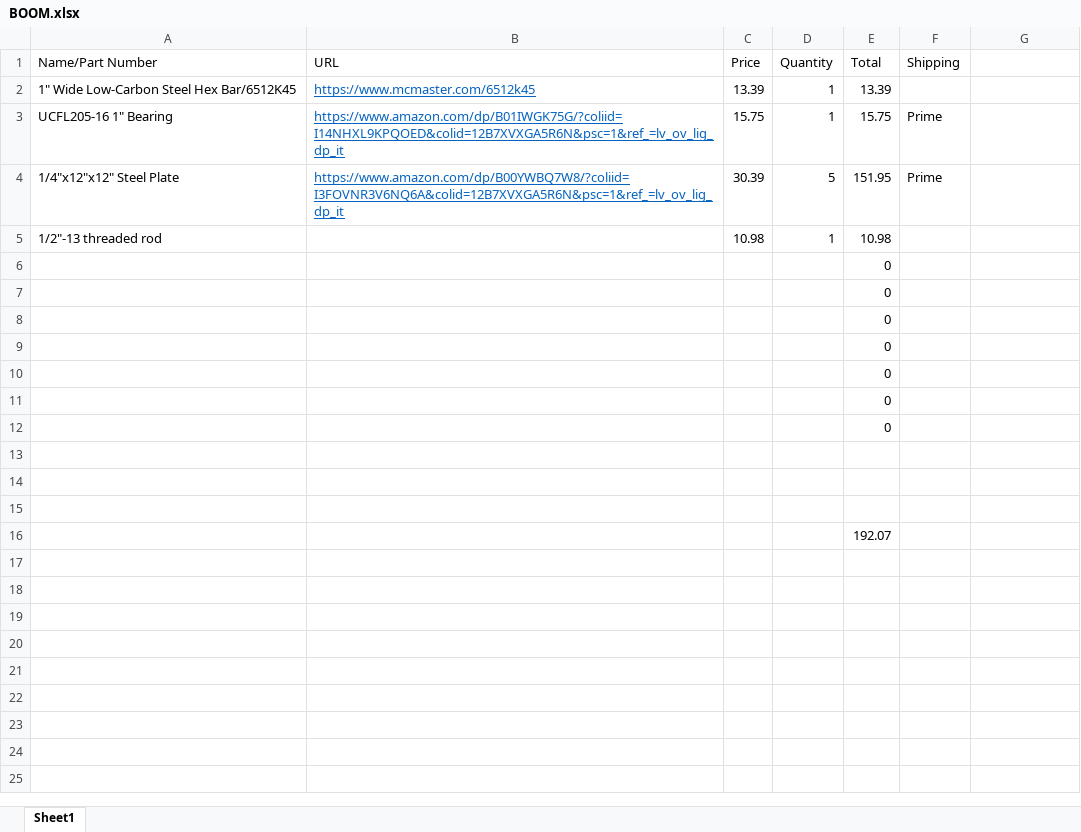
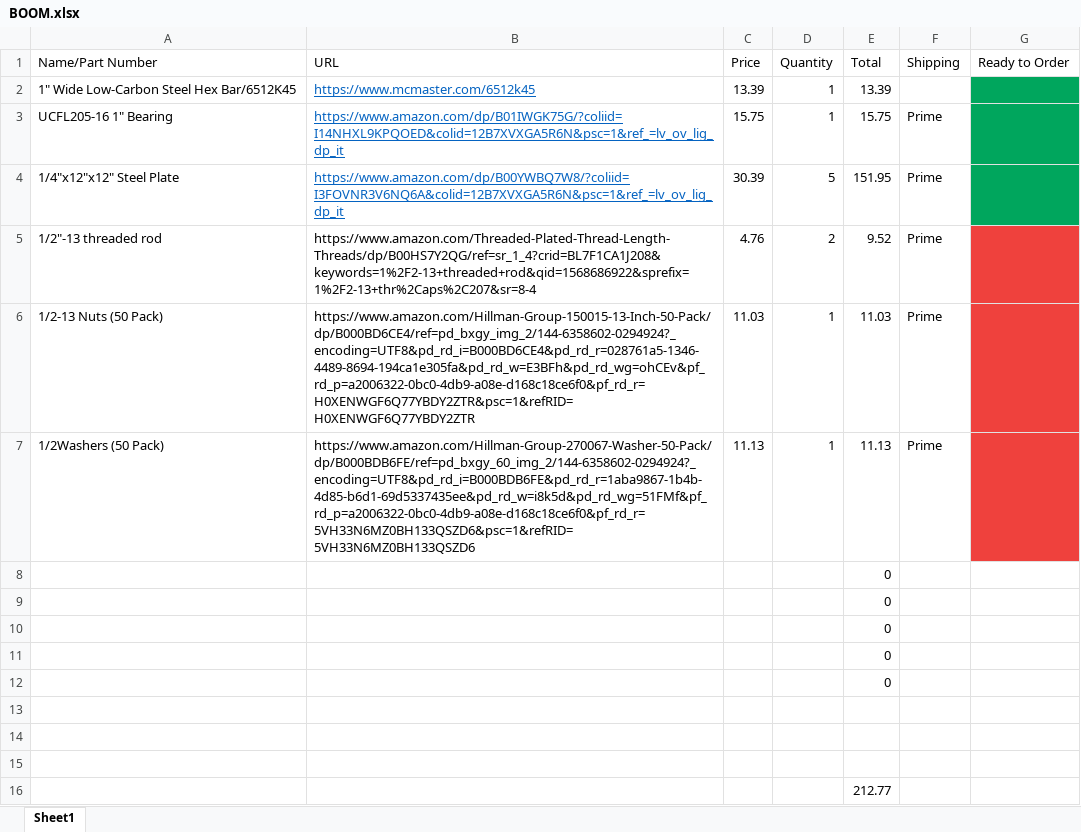
Before and after one commit to endlesstankzone/TMNT_Shredder, an Excel workbook: Shredder_Single_Cutter/BOOM.xlsx, sheet Sheet1, drawn as a sheet; values as stored, in another font and other column widths than the file's, no borders; removed rows and columns are numbered as before the commit, all else as after; the diff names each change by its address in the sheet, - before the commit and + after, or states it on an @@ line.

Commit message:
Updated BOOM!

```diff
--- a/Shredder_Single_Cutter/BOOM.xlsx (sheet Sheet1)
+++ b/Shredder_Single_Cutter/BOOM.xlsx (sheet Sheet1)
-G1: (empty)
+G1: Ready to Order
-G2:G4 fill: none
+G2:G4 fill: #00A65D
-row 5: 1/2"-13 threaded rod |  | 10.98 | 1 | 10.98
-row 6:  |  |  |  | 0
-row 7:  |  |  |  | 0
+row 5: 1/2"-13 threaded rod | https://www.amazon.com/Threaded-Plated-Thread-Length-Threads/dp/B00HS7Y2QG/ref=sr_1_4?crid=BL7F1CA1J208&keywords=1%2F2-13+threaded+rod&qid=1568686922&sprefix=1%2F2-13+thr%2Caps%2C207&sr=8-4 | 4.76 | 2 | 9.52 | Prime
+row 6: 1/2-13 Nuts (50 Pack) | https://www.amazon.com/Hillman-Group-150015-13-Inch-50-Pack/dp/B000BD6CE4/ref=pd_bxgy_img_2/144-6358602-0294924?_encoding=UTF8&pd_rd_i=B000BD6CE4&pd_rd_r=028761a5-1346-4489-8694-194ca1e305fa&pd_rd_w=E3BFh&pd_rd_wg=ohCEv&pf_rd_p=a2006322-0bc0-4db9-a08e-d168c18ce6f0&pf_rd_r=H0XENWGF6Q77YBDY2ZTR&psc=1&refRID=H0XENWGF6Q77YBDY2ZTR | 11.03 | 1 | 11.03 | Prime
+row 7: 1/2Washers (50 Pack) | https://www.amazon.com/Hillman-Group-270067-Washer-50-Pack/dp/B000BDB6FE/ref=pd_bxgy_60_img_2/144-6358602-0294924?_encoding=UTF8&pd_rd_i=B000BDB6FE&pd_rd_r=1aba9867-1b4b-4d85-b6d1-69d5337435ee&pd_rd_w=i8k5d&pd_rd_wg=51FMf&pf_rd_p=a2006322-0bc0-4db9-a08e-d168c18ce6f0&pf_rd_r=5VH33N6MZ0BH133QSZD6&psc=1&refRID=5VH33N6MZ0BH133QSZD6 | 11.13 | 1 | 11.13 | Prime
-E16 (Total): 192.07
+E16 (Total): 212.77
```
Also changed, not shown: 1 other file.
